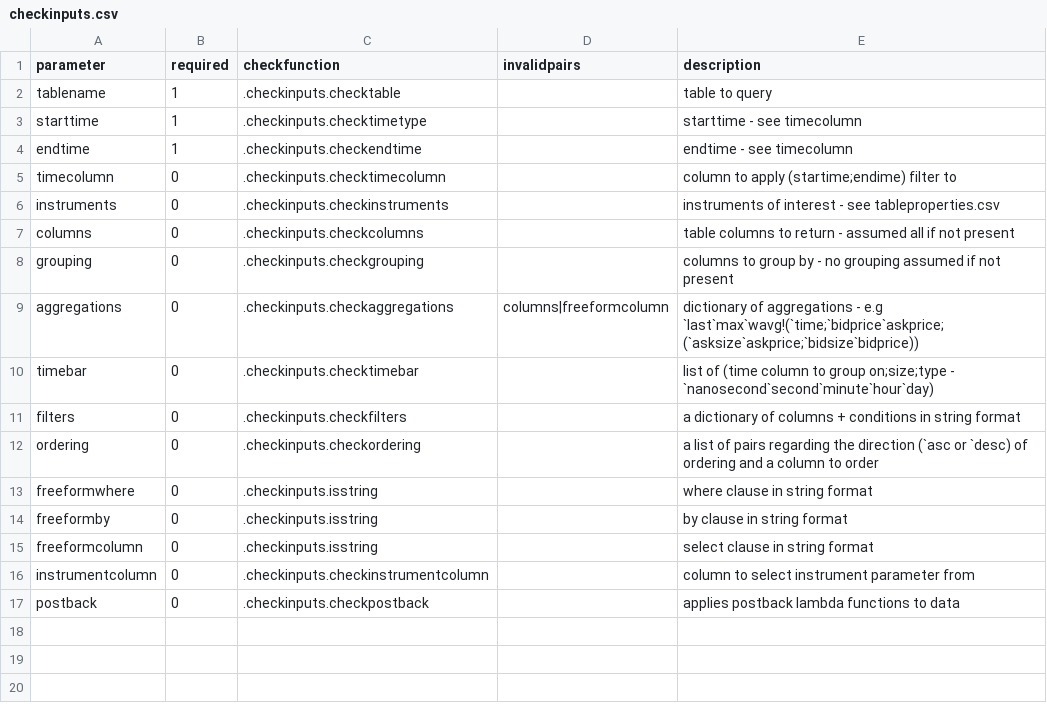
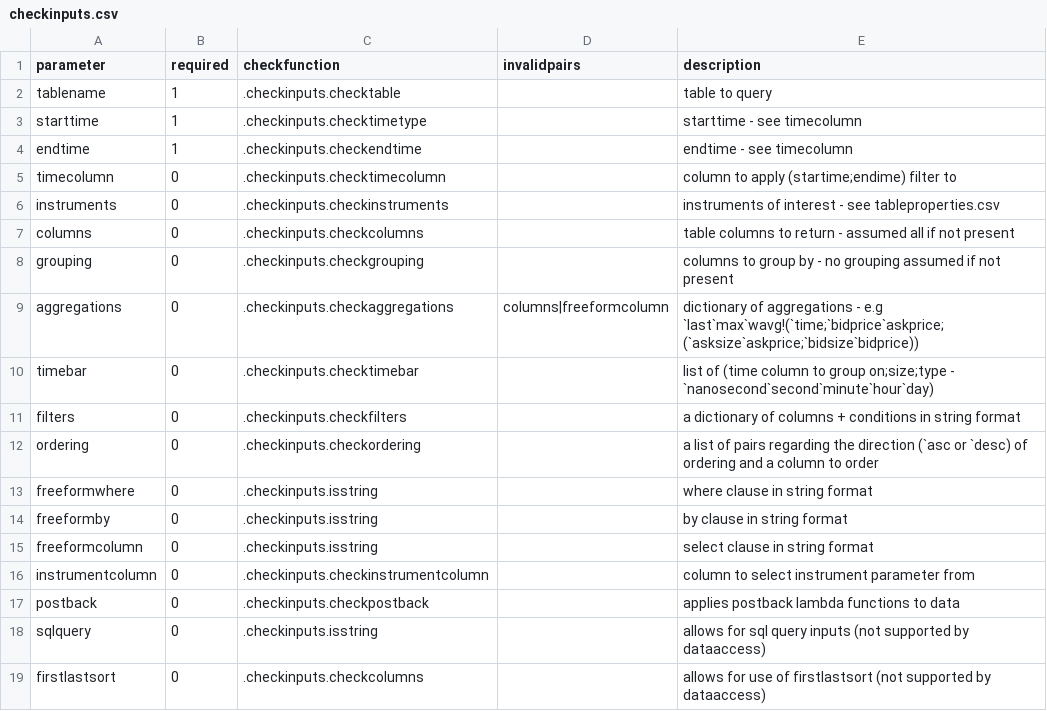
Before and after one commit to DataIntellectTech/TorQ, a CSV file: config/checkinputs.csv, drawn as a sheet; the diff names each change by its address in the sheet, - before the commit and + after, or states it on an @@ line.

Commit message:
sqlquery and firstlastsort parameters addded

```diff
--- a/config/checkinputs.csv
+++ b/config/checkinputs.csv
+row 18: sqlquery | 0 | .checkinputs.isstring |  | allows for sql query inputs (not supported by dataaccess)
+row 19: firstlastsort | 0 | .checkinputs.checkcolumns |  | allows for use of firstlastsort (not supported by dataaccess)
```
Also changed, not shown: 1 other file.
